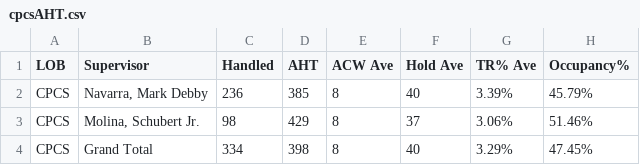
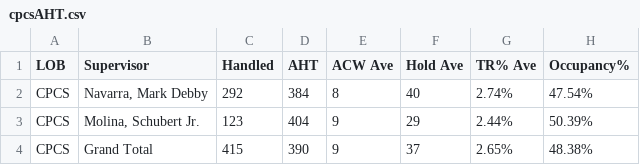
Before and after one commit to mosaicphl/CPCSAHTinterval, a CSV file: cpcsAHT.csv, drawn as a sheet.

```diff
--- a/cpcsAHT.csv
+++ b/cpcsAHT.csv
@@ -1,4 +1,4 @@
 LOB,Supervisor,Handled,AHT,ACW Ave,Hold Ave,TR% Ave,Occupancy%
-CPCS,"Navarra, Mark Debby",236,385,8,40,3.39%,45.79%
-CPCS,"Molina, Schubert Jr.",98,429,8,37,3.06%,51.46%
-CPCS,Grand Total,334,398,8,40,3.29%,47.45%
+CPCS,"Navarra, Mark Debby",292,384,8,40,2.74%,47.54%
+CPCS,"Molina, Schubert Jr.",123,404,9,29,2.44%,50.39%
+CPCS,Grand Total,415,390,9,37,2.65%,48.38%
```
Also changed, not shown: cpcs.csv.
